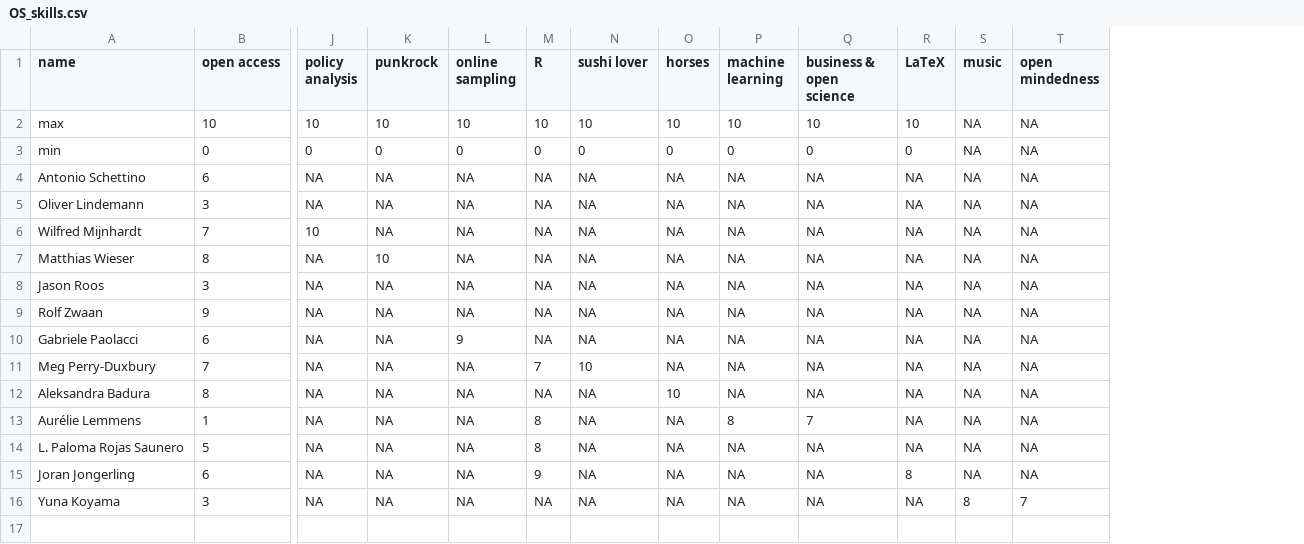
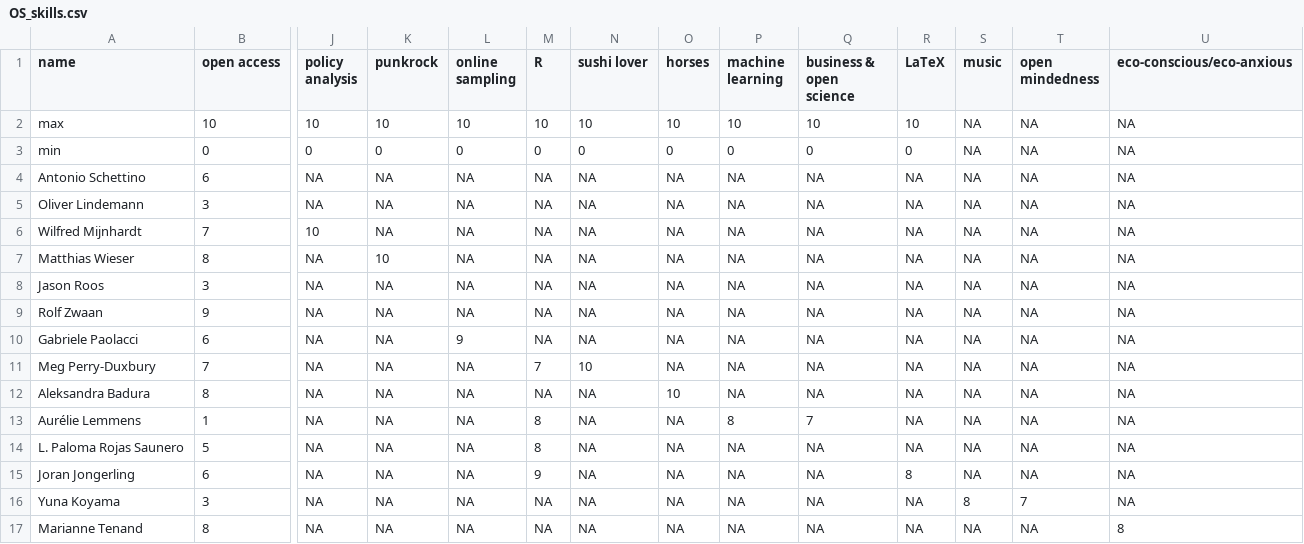
Before and after one commit to osc-rotterdam/osc-rotterdam.github.io, a CSV file: content/post/OS_skills.csv, drawn as a sheet; only a part is shown, gaps mark what is left out; rows hold the shown columns only; the diff names each change by its address in the sheet, - before the commit and + after, or states it on an @@ line.

Commit message:
OSCR Member: Marianne Tenand

```diff
--- a/content/post/OS_skills.csv
+++ b/content/post/OS_skills.csv
+column U (eco-conscious/eco-anxious), rows 2-16: all NA
+row 17: Marianne Tenand | 8 | NA | NA | NA | NA | NA | NA | NA | NA | NA | NA | NA | 8
```
Also changed, not shown: 2 other files.
